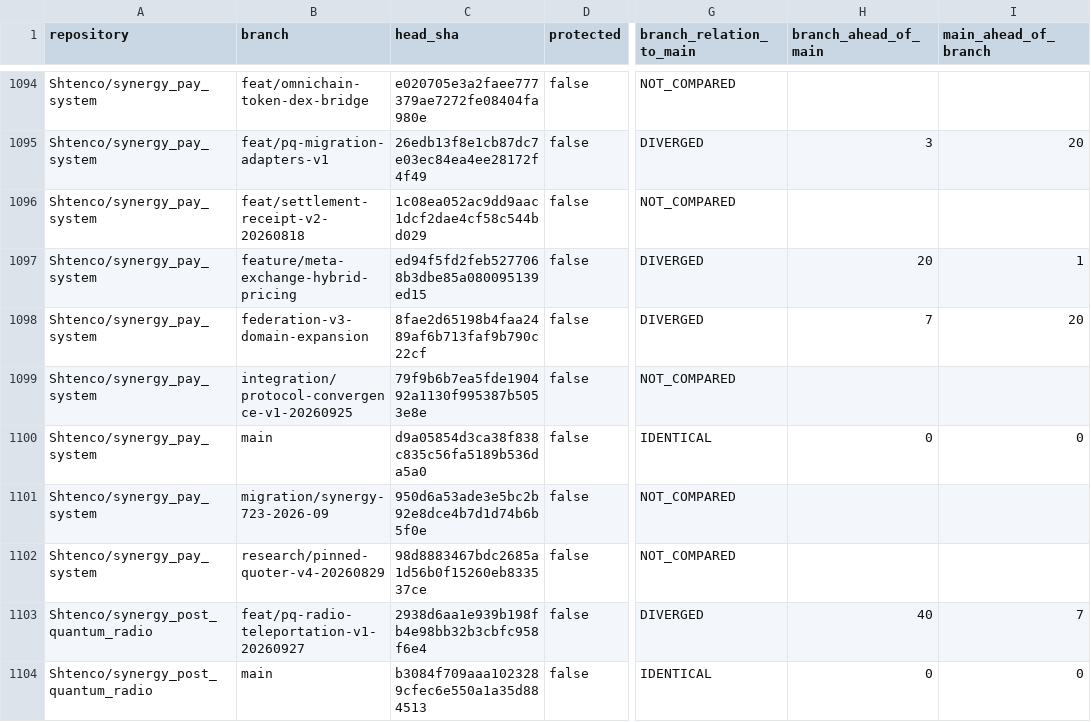
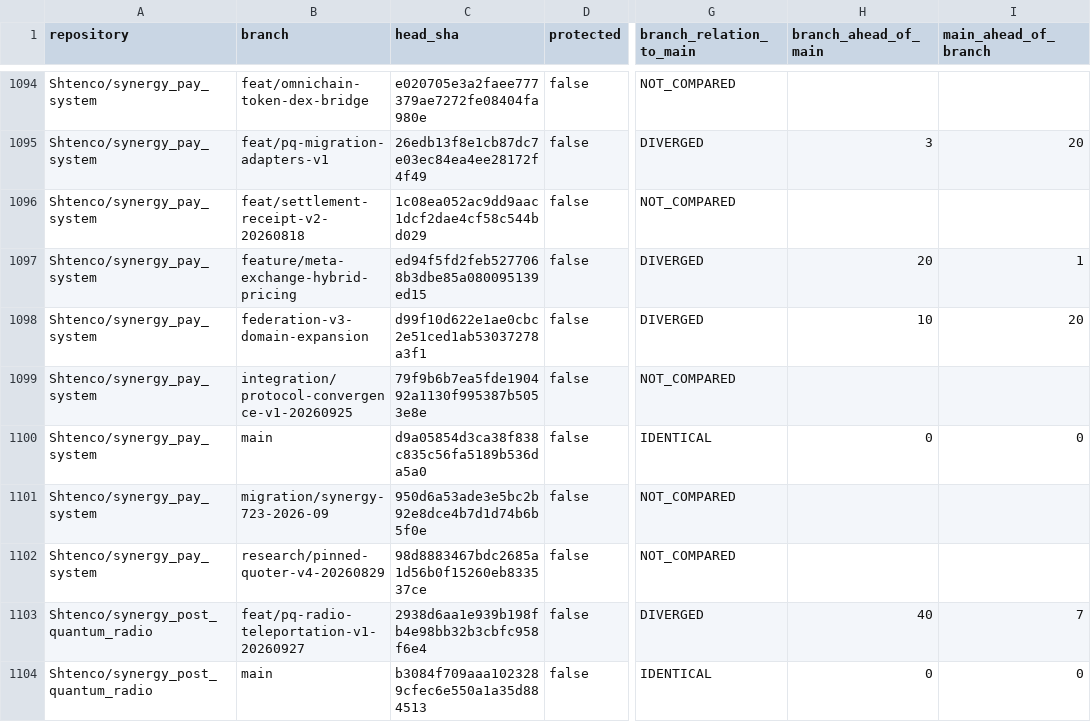
Before and after one commit to Shtenco/synergy, a CSV file: registry/BRANCH_INVENTORY_2026-11-20.csv, drawn as a sheet; only a part is shown, gaps mark what is left out; the diff names each change by its address in the sheet, - before the commit and + after, or states it on an @@ line.

Commit message:
registry: refresh Pay System PR20 SHA after Ruff fixes

```diff
--- a/registry/BRANCH_INVENTORY_2026-11-20.csv
+++ b/registry/BRANCH_INVENTORY_2026-11-20.csv
-C1098 (head_sha): 8fae2d65198b4faa2489af6b713faf9b790c22cf
+C1098 (head_sha): d99f10d622e1ae0cbc2e51ced1ab53037278a3f1
-H1098 (branch_ahead_of_main): 7
+H1098 (branch_ahead_of_main): 10
```
